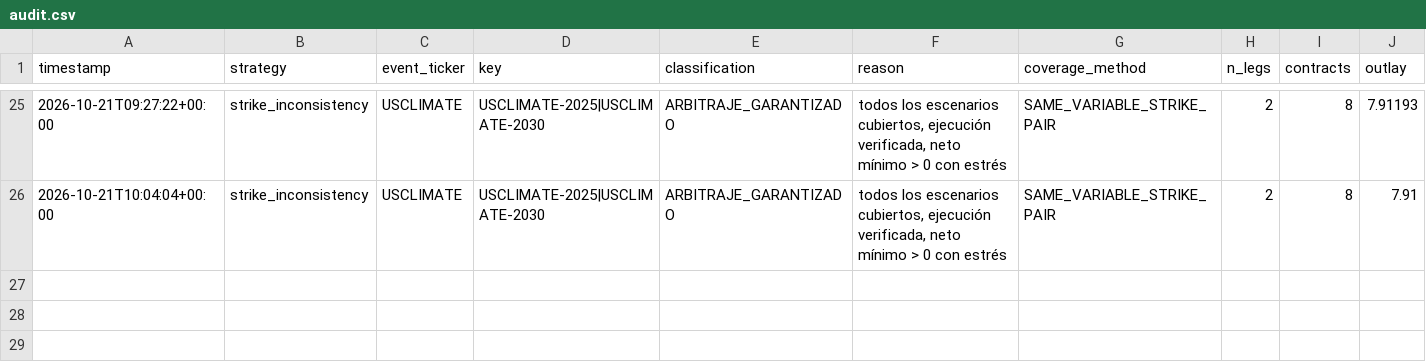
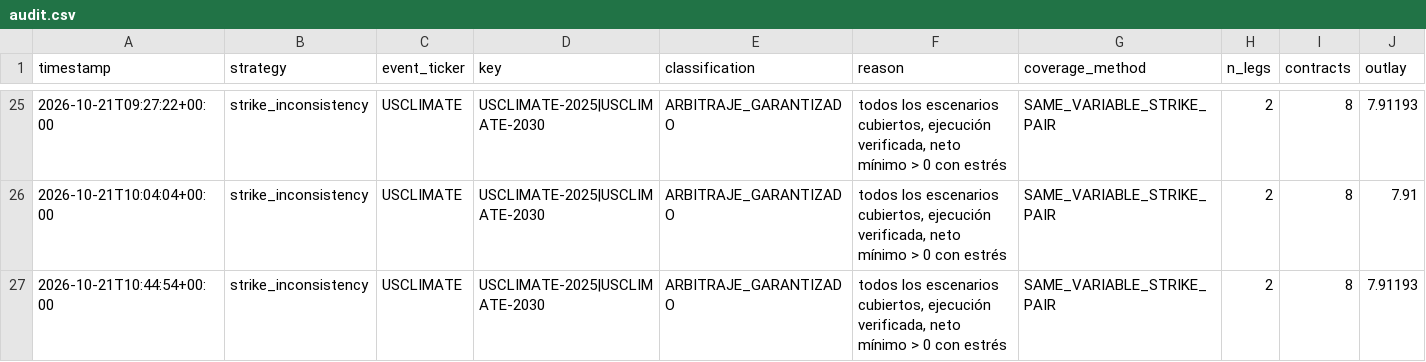
Before and after one commit to alannesper10/Pie-a-pie, a CSV file: data/strategies/strike_inconsistency/audit.csv, drawn as a sheet; only a part is shown, gaps mark what is left out; rows hold the shown columns only; the diff names each change by its address in the sheet, - before the commit and + after, or states it on an @@ line.

```diff
--- a/data/strategies/strike_inconsistency/audit.csv
+++ b/data/strategies/strike_inconsistency/audit.csv
+row 27: 2026-10-21T10:44:54+00:00 | strike_inconsistency | USCLIMATE | USCLIMATE-2025|USCLIMATE-2030 | ARBITRAJE_GARANTIZADO | todos los escenarios cubiertos, ejecución verificada, neto mínimo > 0 con estrés | SAME_VARIABLE_STRIKE_PAIR | 2 | 8 | 7.91193
```
Also changed, not shown: data/strategies/buy_all_no/cycles.csv, data/strategies/buy_all_no/discards.csv, 13 other files.
